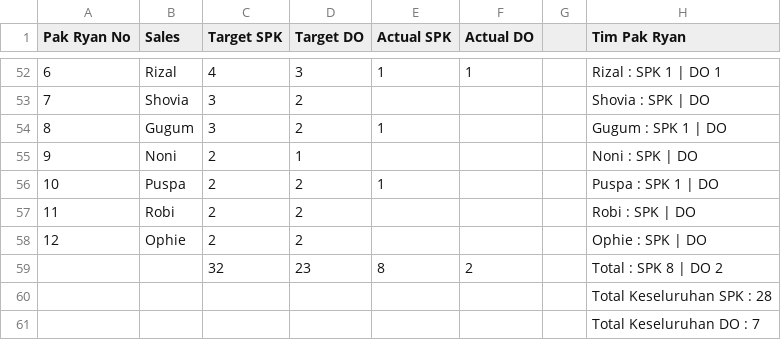
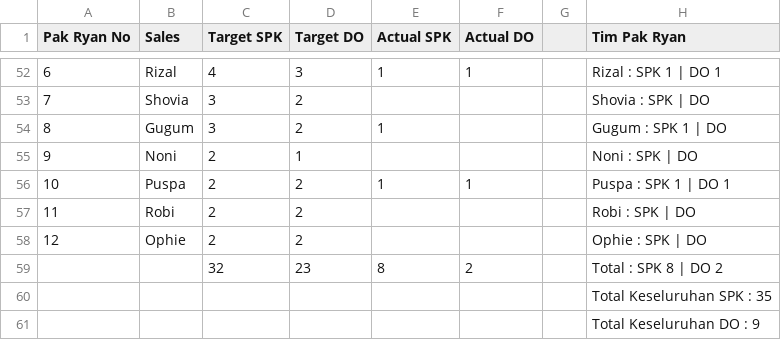
Before and after one commit to IbanYeager/sales-force, a CSV file: storage/sheets_target_cache.csv, drawn as a sheet; only a part is shown, gaps mark what is left out; the diff covers the shown part only.

```diff
--- a/storage/sheets_target_cache.csv
+++ b/storage/sheets_target_cache.csv
@@ -55,3 +55,3 @@
 "9","Noni","2","1","","","","Noni : SPK  | DO ","","","","","",""
-"10","Puspa","2","2","1","","","Puspa : SPK 1 | DO ","","","","","",""
+"10","Puspa","2","2","1","1","","Puspa : SPK 1 | DO 1","","","","","",""
 "11","Robi","2","2","","","","Robi : SPK  | DO ","","","","","",""
@@ -59,3 +59,3 @@
 "","","32","23","8","2","","Total : SPK 8 | DO 2","","","","","",""
-"","","","","","","","Total Keseluruhan SPK : 28","","","","","",""
-"","","","","","","","Total Keseluruhan DO : 7","","","","","",""
+"","","","","","","","Total Keseluruhan SPK : 35","","","","","",""
+"","","","","","","","Total Keseluruhan DO : 9","","","","","",""
```
Also changed, not shown: 21 edited cells elsewhere in this file, 2 other files.
